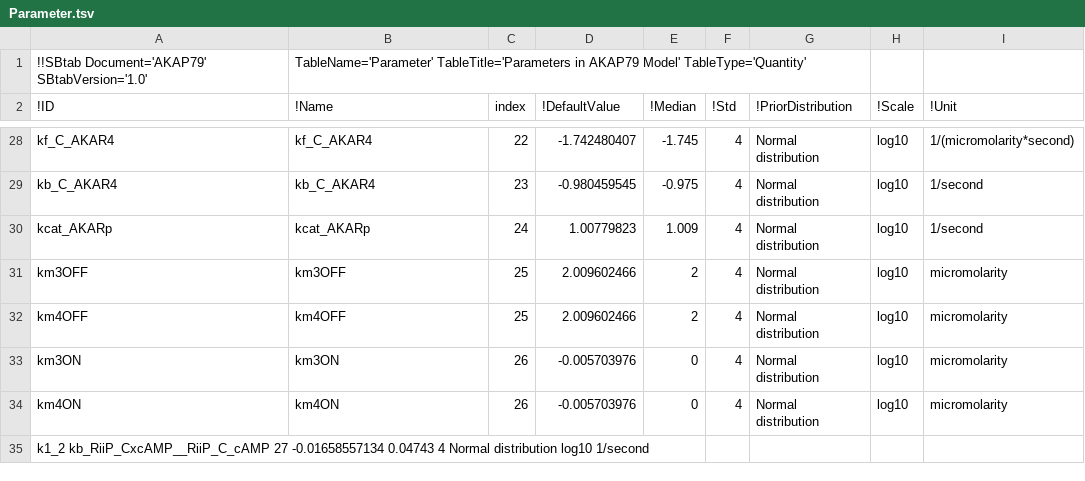
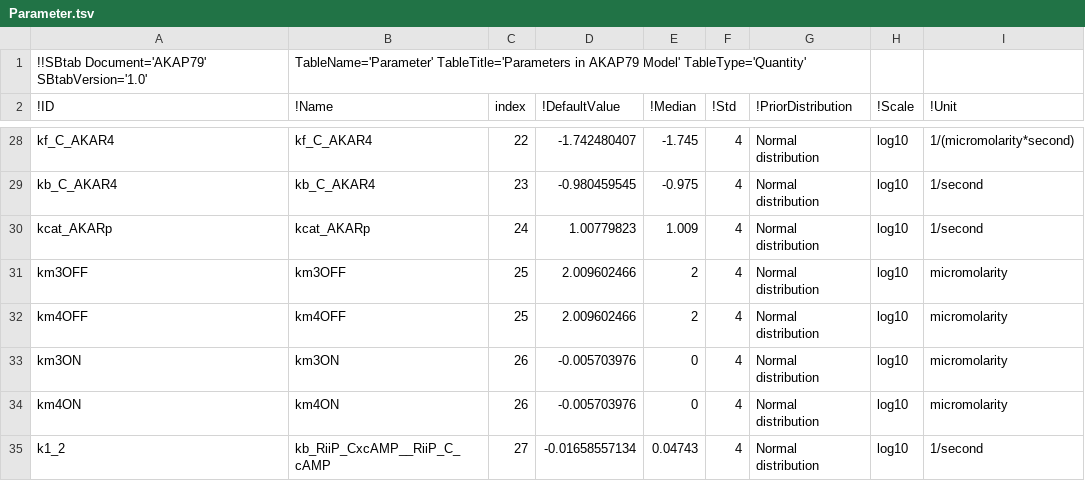
Before and after one commit to icpm-kth/AKAP79, a TSV file: Parameter.tsv, drawn as a sheet; only a part is shown, gaps mark what is left out; removed rows and columns are numbered as before the commit, all else as after; the diff names each change by its address in the sheet, - before the commit and + after, or states it on an @@ line.

Commit message:
Update Parameter.tsv

```diff
--- a/Parameter.tsv
+++ b/Parameter.tsv
-row 35: k1_2 kb_RiiP_CxcAMP__RiiP_C_cAMP 27 -0.01658557134 0.04743 4 Normal distribution log10 1/second
+row 35: k1_2 | kb_RiiP_CxcAMP__RiiP_C_cAMP | 27 | -0.01658557134 | 0.04743 | 4 | Normal distribution | log10 | 1/second
```
